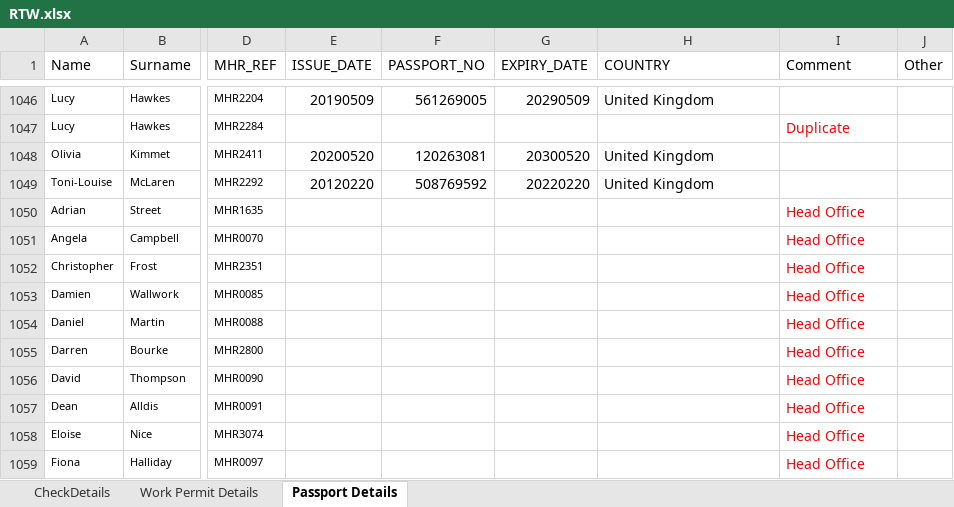
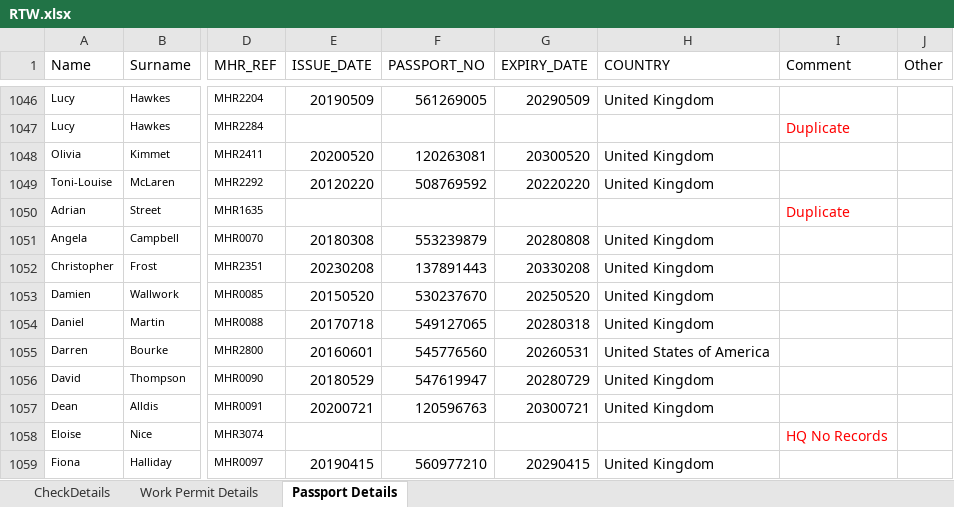
Before and after one commit to Dominion2068/Hak24, an Excel workbook: RTW.xlsx, sheet Passport Details, drawn as a sheet; only a part is shown, gaps mark what is left out; values as stored, in another font and other column widths than the file's, no borders; the diff covers the shown part only; the diff names each change by its address in the sheet, - before the commit and + after, or states it on an @@ line.

```diff
--- a/RTW.xlsx (sheet Passport Details)
+++ b/RTW.xlsx (sheet Passport Details)
-I1050 (Comment): Head Office
+I1050 (Comment): Duplicate
-E1051 (ISSUE_DATE): (empty)
+E1051 (ISSUE_DATE): 20180308
-F1051 (PASSPORT_NO): (empty)
+F1051 (PASSPORT_NO): 553239879
-G1051 (EXPIRY_DATE): (empty)
+G1051 (EXPIRY_DATE): 20280808
-H1051:H1054 (COUNTRY): (empty)
+H1051:H1054 (COUNTRY): United Kingdom
-I1051:I1057 (Comment): Head Office
+I1051:I1057 (Comment): (empty)
-E1052 (ISSUE_DATE): (empty)
+E1052 (ISSUE_DATE): 20230208
-F1052 (PASSPORT_NO): (empty)
+F1052 (PASSPORT_NO): 137891443
-G1052 (EXPIRY_DATE): (empty)
+G1052 (EXPIRY_DATE): 20330208
-E1053 (ISSUE_DATE): (empty)
+E1053 (ISSUE_DATE): 20150520
-F1053 (PASSPORT_NO): (empty)
+F1053 (PASSPORT_NO): 530237670
-G1053 (EXPIRY_DATE): (empty)
+G1053 (EXPIRY_DATE): 20250520
-E1054 (ISSUE_DATE): (empty)
+E1054 (ISSUE_DATE): 20170718
-F1054 (PASSPORT_NO): (empty)
+F1054 (PASSPORT_NO): 549127065
-G1054 (EXPIRY_DATE): (empty)
+G1054 (EXPIRY_DATE): 20280318
-E1055 (ISSUE_DATE): (empty)
+E1055 (ISSUE_DATE): 20160601
-F1055 (PASSPORT_NO): (empty)
+F1055 (PASSPORT_NO): 545776560
-G1055 (EXPIRY_DATE): (empty)
+G1055 (EXPIRY_DATE): 20260531
-H1055 (COUNTRY): (empty)
+H1055 (COUNTRY): United States of America
-E1056 (ISSUE_DATE): (empty)
+E1056 (ISSUE_DATE): 20180529
-F1056 (PASSPORT_NO): (empty)
+F1056 (PASSPORT_NO): 547619947
-G1056 (EXPIRY_DATE): (empty)
+G1056 (EXPIRY_DATE): 20280729
-H1056:H1057 (COUNTRY): (empty)
+H1056:H1057 (COUNTRY): United Kingdom
-E1057 (ISSUE_DATE): (empty)
+E1057 (ISSUE_DATE): 20200721
-F1057 (PASSPORT_NO): (empty)
+F1057 (PASSPORT_NO): 120596763
-G1057 (EXPIRY_DATE): (empty)
+G1057 (EXPIRY_DATE): 20300721
-I1058 (Comment): Head Office
+I1058 (Comment): HQ No Records
-E1059 (ISSUE_DATE): (empty)
+E1059 (ISSUE_DATE): 20190415
-F1059 (PASSPORT_NO): (empty)
+F1059 (PASSPORT_NO): 560977210
-G1059 (EXPIRY_DATE): (empty)
+G1059 (EXPIRY_DATE): 20290415
-H1059 (COUNTRY): (empty)
+H1059 (COUNTRY): United Kingdom
-I1059 (Comment): Head Office
+I1059 (Comment): (empty)
```
Also changed, not shown: 757 edited cells and cell formats elsewhere in this sheet, 1 other file.
